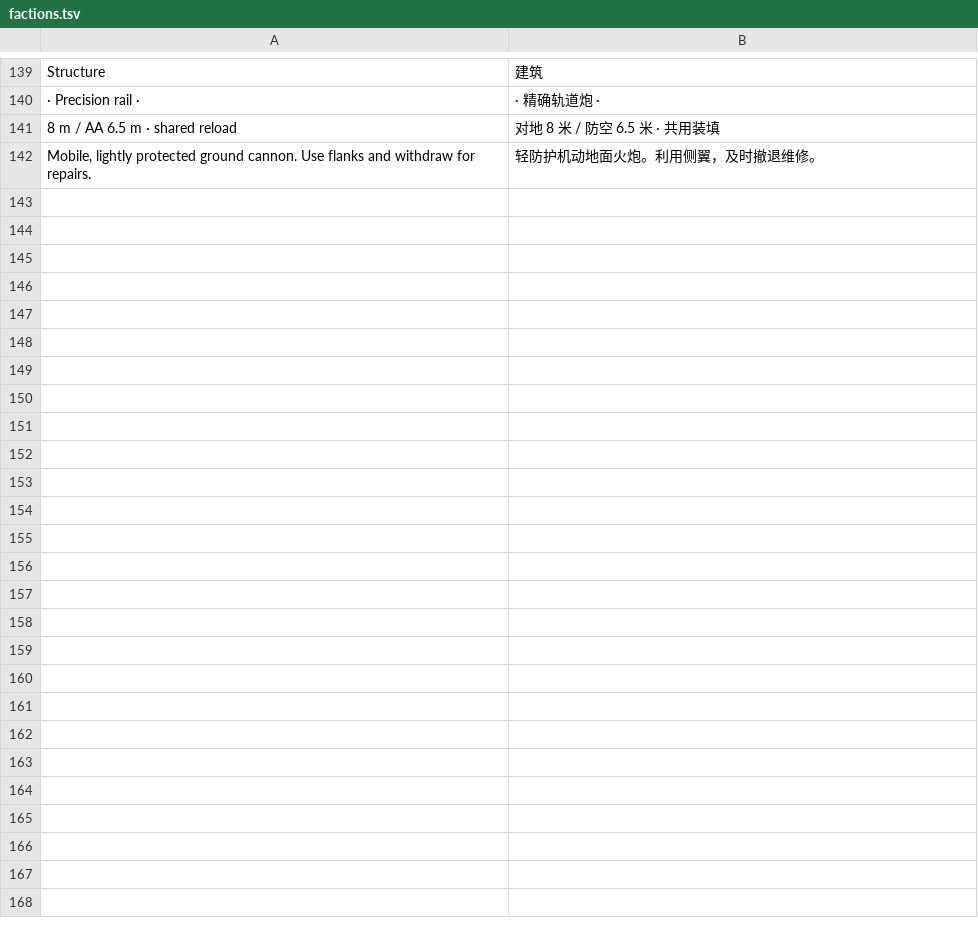
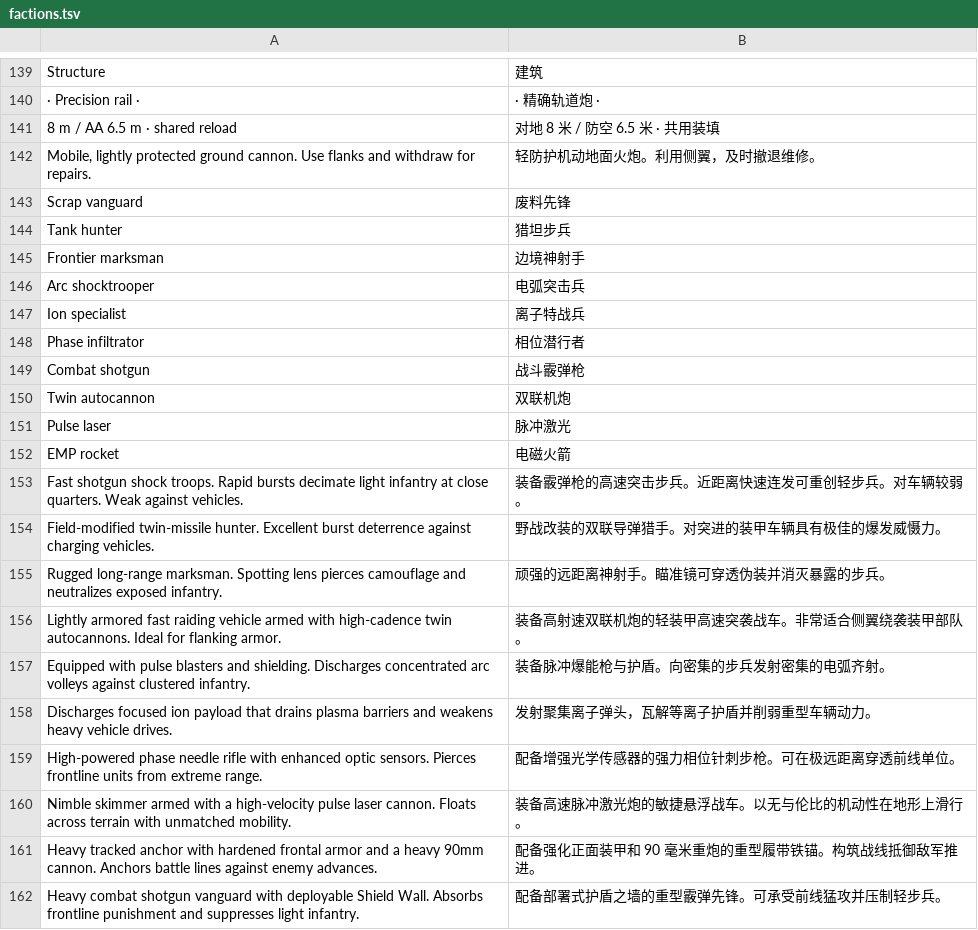
Before and after one commit to natelindev/command-horizon, a TSV file: art/localization/factions.tsv, drawn as a sheet; only a part is shown, gaps mark what is left out; the diff covers the shown part only.

Commit message:
Differentiate faction infantries, asymmetrical tanks, mercenaries and implement multi-counter system

```diff
--- a/art/localization/factions.tsv
+++ b/art/localization/factions.tsv
@@ -142 +142,21 @@ Structure	建筑
 Mobile, lightly protected ground cannon. Use flanks and withdraw for repairs.	轻防护机动地面火炮。利用侧翼，及时撤退维修。
+Scrap vanguard	废料先锋
+Tank hunter	猎坦步兵
+Frontier marksman	边境神射手
+Arc shocktrooper	电弧突击兵
+Ion specialist	离子特战兵
+Phase infiltrator	相位潜行者
+Combat shotgun	战斗霰弹枪
+Twin autocannon	双联机炮
+Pulse laser	脉冲激光
+EMP rocket	电磁火箭
+Fast shotgun shock troops. Rapid bursts decimate light infantry at close quarters. Weak against vehicles.	装备霰弹枪的高速突击步兵。近距离快速连发可重创轻步兵。对车辆较弱。
+Field-modified twin-missile hunter. Excellent burst deterrence against charging vehicles.	野战改装的双联导弹猎手。对突进的装甲车辆具有极佳的爆发威慑力。
+Rugged long-range marksman. Spotting lens pierces camouflage and neutralizes exposed infantry.	顽强的远距离神射手。瞄准镜可穿透伪装并消灭暴露的步兵。
+Lightly armored fast raiding vehicle armed with high-cadence twin autocannons. Ideal for flanking armor.	装备高射速双联机炮的轻装甲高速突袭战车。非常适合侧翼绕袭装甲部队。
+Equipped with pulse blasters and shielding. Discharges concentrated arc volleys against clustered infantry.	装备脉冲爆能枪与护盾。向密集的步兵发射密集的电弧齐射。
+Discharges focused ion payload that drains plasma barriers and weakens heavy vehicle drives.	发射聚集离子弹头，瓦解等离子护盾并削弱重型车辆动力。
+High-powered phase needle rifle with enhanced optic sensors. Pierces frontline units from extreme range.	配备增强光学传感器的强力相位针刺步枪。可在极远距离穿透前线单位。
+Nimble skimmer armed with a high-velocity pulse laser cannon. Floats across terrain with unmatched mobility.	装备高速脉冲激光炮的敏捷悬浮战车。以无与伦比的机动性在地形上滑行。
+Heavy tracked anchor with hardened frontal armor and a heavy 90mm cannon. Anchors battle lines against enemy advances.	配备强化正面装甲和 90 毫米重炮的重型履带铁锚。构筑战线抵御敌军推进。
+Heavy combat shotgun vanguard with deployable Shield Wall. Absorbs frontline punishment and suppresses light infantry.	配备部署式护盾之墙的重型霰弹先锋。可承受前线猛攻并压制轻步兵。
```
Also changed, not shown: 31 added rows elsewhere in this file, 24 other files.
